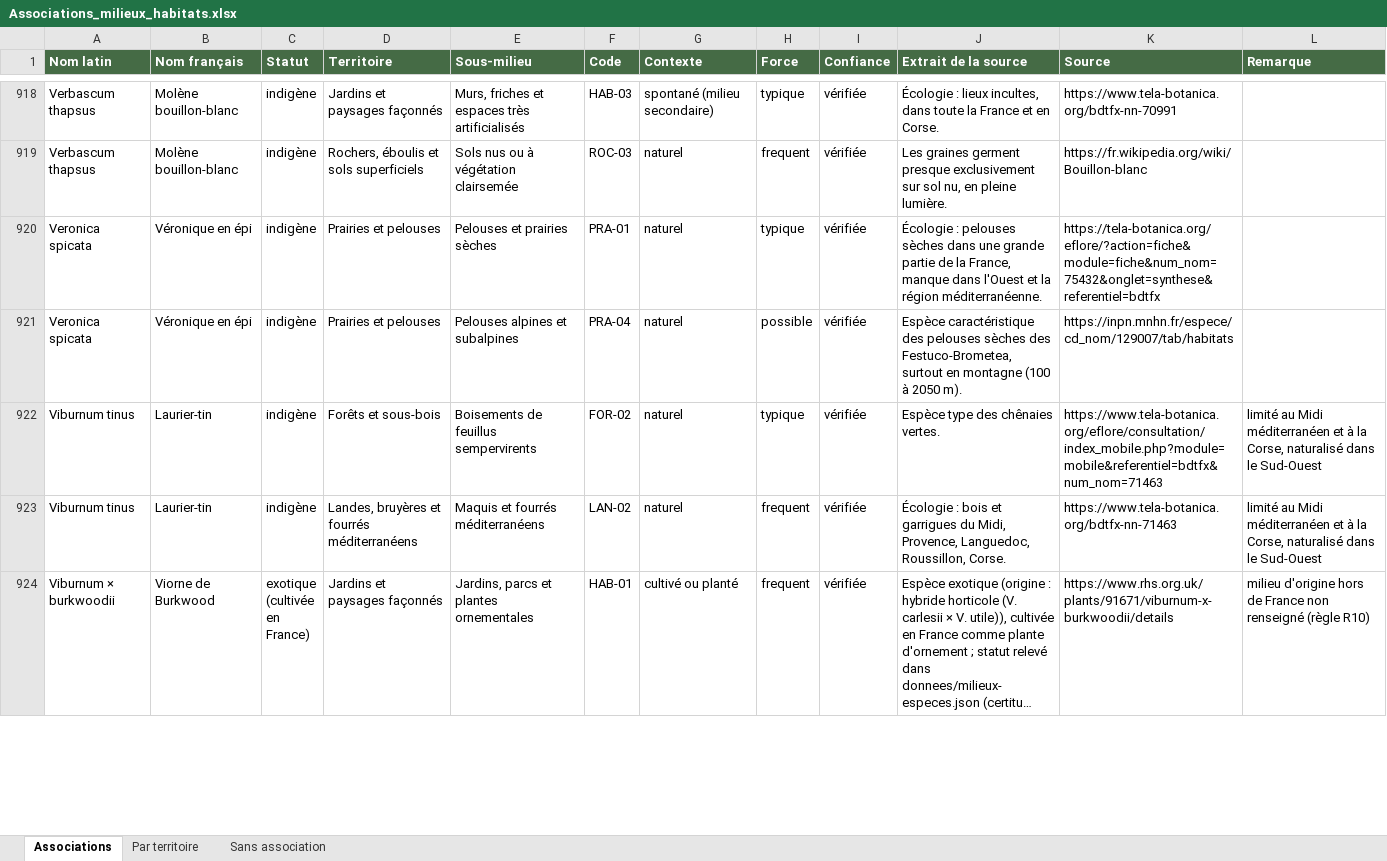
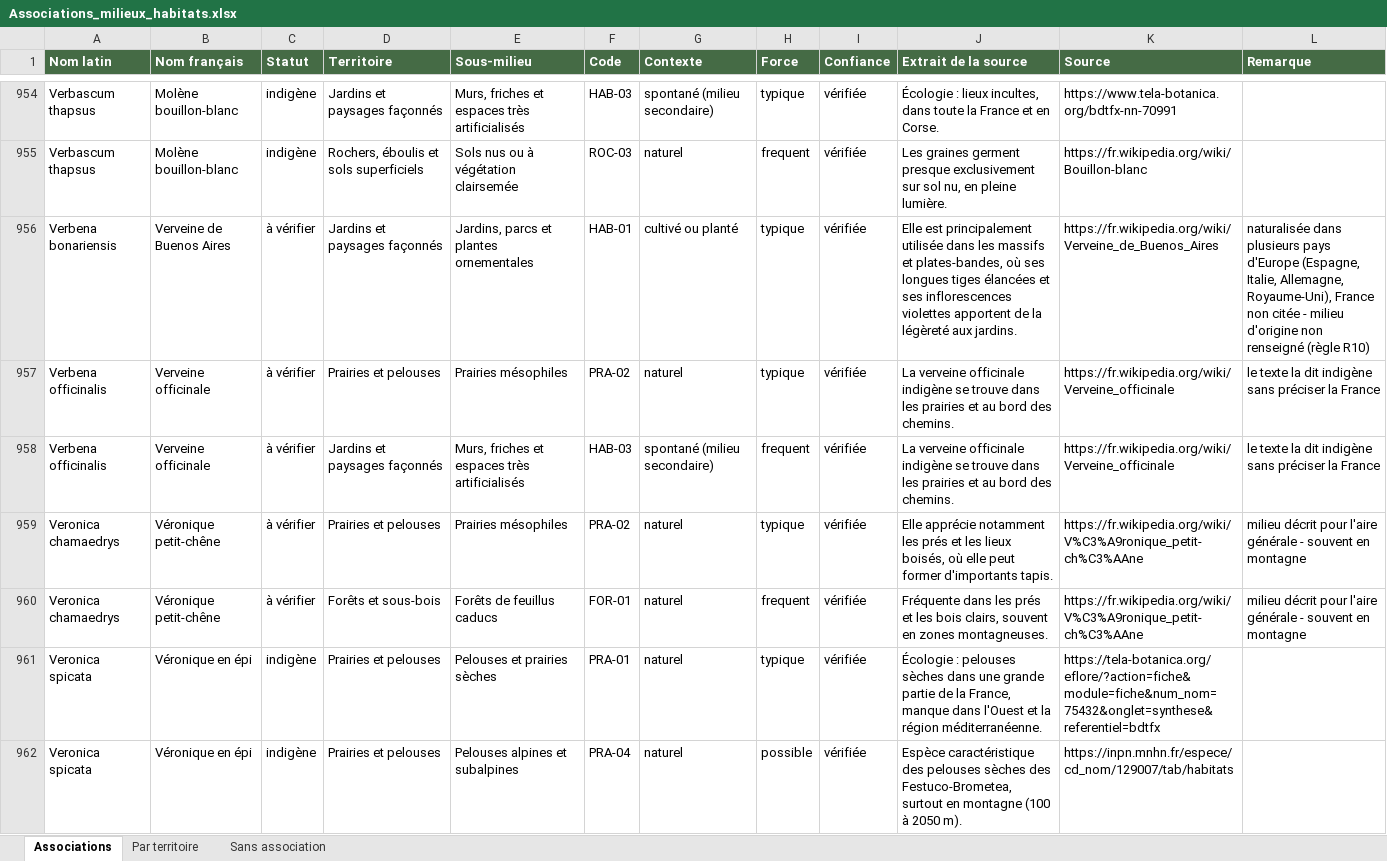
Before and after one commit to CollectifDevidoir/ROYAUME-DES-PLANTES, an Excel workbook: donnees/milieux/Associations_milieux_habitats.xlsx, sheet Associations, drawn as a sheet; only a part is shown, gaps mark what is left out; the shorter side is filled out with more unchanged rows; long unchanged cells end in …; values as stored, in another font and other column widths than the file's, no borders; the diff covers the shown part only; the diff names each change by its address in the sheet, - before the commit and + after, or states it on an @@ line.

```diff
--- a/donnees/milieux/Associations_milieux_habitats.xlsx (sheet Associations)
+++ b/donnees/milieux/Associations_milieux_habitats.xlsx (sheet Associations)
+row 956: Verbena bonariensis | Verveine de Buenos Aires | à vérifier | Jardins et paysages façonnés | Jardins, parcs et plantes ornementales | HAB-01 | cultivé ou planté | typique | vérifiée | Elle est principalement utilisée dans les massifs et plates-bandes, où ses longues tiges élancées et ses inflorescences violettes apportent de la légèreté aux jardins. | https://fr.wikipedia.org/wiki/Verveine_de_Buenos_Aires | naturalisée dans plusieurs pays d'Europe (Espagne, Italie, Allemagne, Royaume-Uni), France non citée - milieu d'origine non renseigné (règle R10)
+row 957: Verbena officinalis | Verveine officinale | à vérifier | Prairies et pelouses | Prairies mésophiles | PRA-02 | naturel | typique | vérifiée | La verveine officinale indigène se trouve dans les prairies et au bord des chemins. | https://fr.wikipedia.org/wiki/Verveine_officinale | le texte la dit indigène sans préciser la France
+row 958: Verbena officinalis | Verveine officinale | à vérifier | Jardins et paysages façonnés | Murs, friches et espaces très artificialisés | HAB-03 | spontané (milieu secondaire) | frequent | vérifiée | La verveine officinale indigène se trouve dans les prairies et au bord des chemins. | https://fr.wikipedia.org/wiki/Verveine_officinale | le texte la dit indigène sans préciser la France
+row 959: Veronica chamaedrys | Véronique petit-chêne | à vérifier | Prairies et pelouses | Prairies mésophiles | PRA-02 | naturel | typique | vérifiée | Elle apprécie notamment les prés et les lieux boisés, où elle peut former d'importants tapis. | https://fr.wikipedia.org/wiki/V%C3%A9ronique_petit-ch%C3%AAne | milieu décrit pour l'aire générale - souvent en montagne
+row 960: Veronica chamaedrys | Véronique petit-chêne | à vérifier | Forêts et sous-bois | Forêts de feuillus caducs | FOR-01 | naturel | frequent | vérifiée | Fréquente dans les prés et les bois clairs, souvent en zones montagneuses. | https://fr.wikipedia.org/wiki/V%C3%A9ronique_petit-ch%C3%AAne | milieu décrit pour l'aire générale - souvent en montagne
```
Also changed, not shown: 44 added rows and 8 edited cells elsewhere in this sheet, sheet Sans association, sheet Par territoire, 2 other files.
